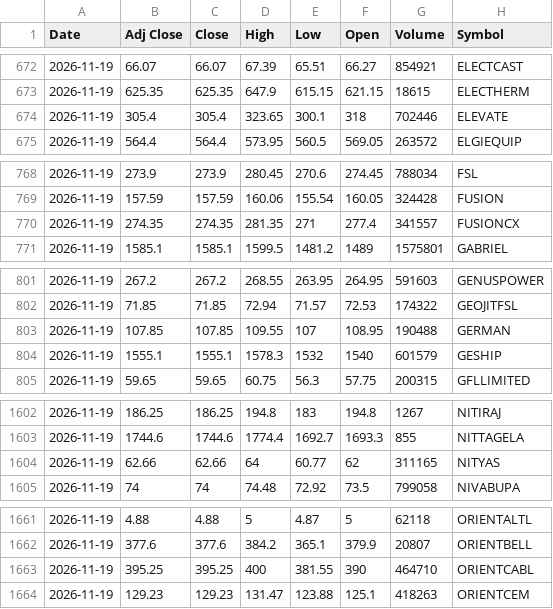
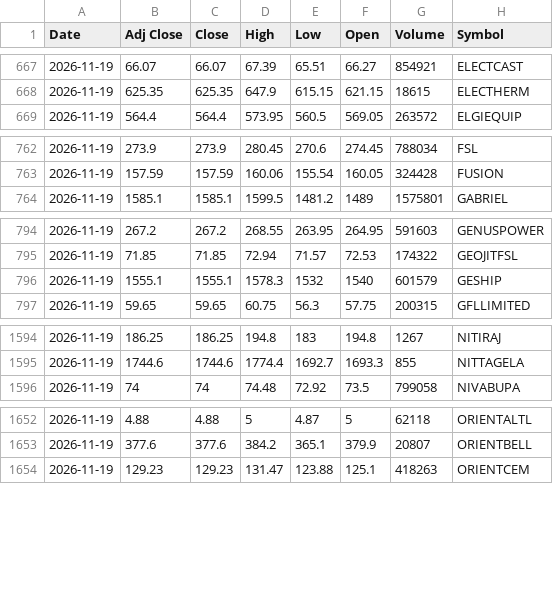
Before and after one commit to VarunNeel/alphatrace-feed, a CSV file: ohlcv/daily/2026-11-19.csv, drawn as a sheet; only a part is shown, gaps mark what is left out; the diff covers the shown part only.

```diff
--- a/ohlcv/daily/2026-11-19.csv
+++ b/ohlcv/daily/2026-11-19.csv
@@ -673,3 +668,2 @@ Date,Adj Close,Close,High,Low,Open,Volume,Symbol
 2026-11-19,625.35,625.35,647.9,615.15,621.15,18615,ELECTHERM
-2026-11-19,305.4,305.4,323.65,300.1,318,702446,ELEVATE
 2026-11-19,564.4,564.4,573.95,560.5,569.05,263572,ELGIEQUIP
@@ -769,3 +763,2 @@ Date,Adj Close,Close,High,Low,Open,Volume,Symbol
 2026-11-19,157.59,157.59,160.06,155.54,160.05,324428,FUSION
-2026-11-19,274.35,274.35,281.35,271,277.4,341557,FUSIONCX
 2026-11-19,1585.1,1585.1,1599.5,1481.2,1489,1575801,GABRIEL
@@ -802,3 +795,2 @@ Date,Adj Close,Close,High,Low,Open,Volume,Symbol
 2026-11-19,71.85,71.85,72.94,71.57,72.53,174322,GEOJITFSL
-2026-11-19,107.85,107.85,109.55,107,108.95,190488,GERMAN
 2026-11-19,1555.1,1555.1,1578.3,1532,1540,601579,GESHIP
@@ -1603,3 +1595,2 @@ Date,Adj Close,Close,High,Low,Open,Volume,Symbol
 2026-11-19,1744.6,1744.6,1774.4,1692.7,1693.3,855,NITTAGELA
-2026-11-19,62.66,62.66,64,60.77,62,311165,NITYAS
 2026-11-19,74,74,74.48,72.92,73.5,799058,NIVABUPA
@@ -1662,3 +1653,2 @@ Date,Adj Close,Close,High,Low,Open,Volume,Symbol
 2026-11-19,377.6,377.6,384.2,365.1,379.9,20807,ORIENTBELL
-2026-11-19,395.25,395.25,400,381.55,390,464710,ORIENTCABL
 2026-11-19,129.23,129.23,131.47,123.88,125.1,418263,ORIENTCEM
```
Also changed, not shown: 14 removed rows elsewhere in this file, ohlcv/DAILY_OHLCV.csv, ohlcv/daily/2026-11-20.csv, 1 other file.
